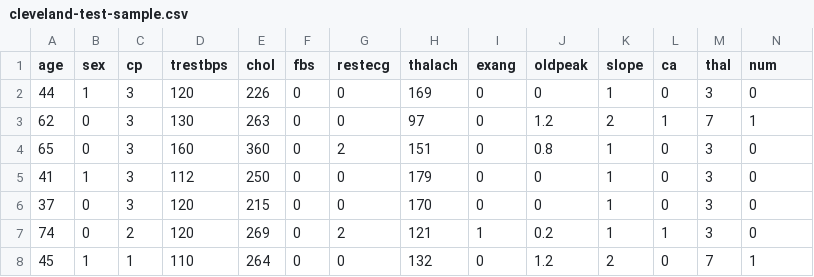
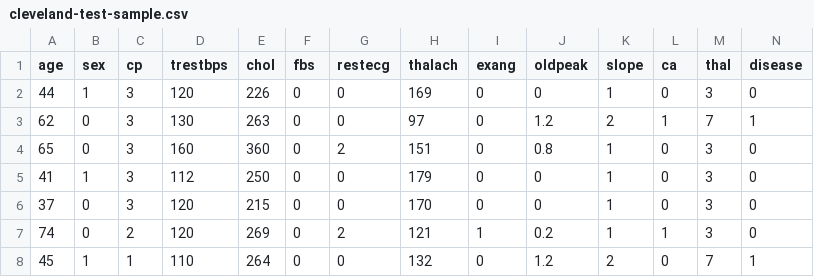
Before and after one commit to m6urns/project4-knn-cs5830, a CSV file: data/cleveland-test-sample.csv, drawn as a sheet; only a part is shown.

Commit message:
Match target column for test set

```diff
--- a/data/cleveland-test-sample.csv
+++ b/data/cleveland-test-sample.csv
@@ -1,2 +1,2 @@
-age,sex,cp,trestbps,chol,fbs,restecg,thalach,exang,oldpeak,slope,ca,thal,num
+age,sex,cp,trestbps,chol,fbs,restecg,thalach,exang,oldpeak,slope,ca,thal,disease
 44,1,3,120,226,0,0,169,0,0,1,0,3,0
```
Also changed, not shown: 3 other files.
